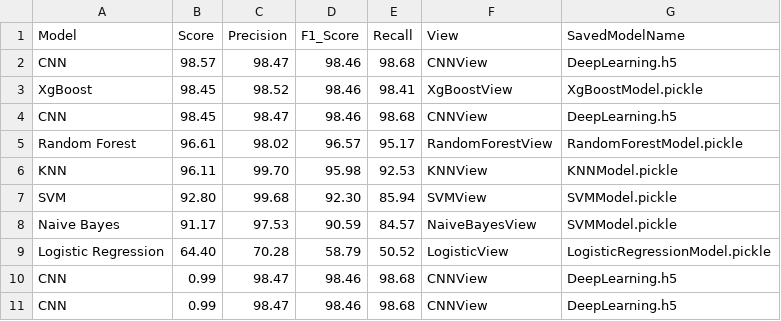
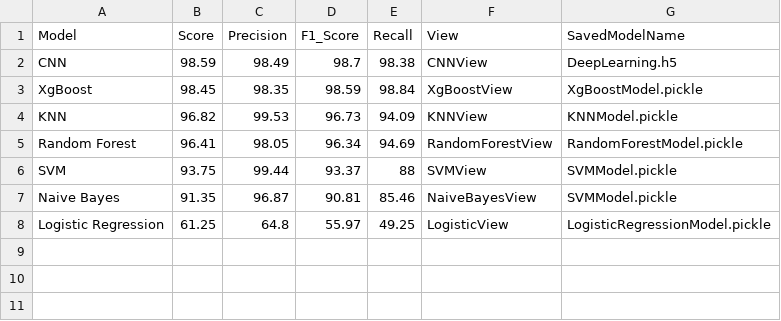
Before and after one commit to dhyeydoshi/Epileptic-Seizure-Detection, a CSV file: data/model_acc_dataframe.csv, drawn as a sheet.

Commit message:
bump v1.3.2 Bug Fixes. Warning handling for not inputting data.

```diff
--- a/data/model_acc_dataframe.csv
+++ b/data/model_acc_dataframe.csv
@@ -1,11 +1,8 @@
 Model,Score,Precision,F1_Score,Recall,View,SavedModelName
-CNN,98.57,98.47,98.46,98.68,CNNView,DeepLearning.h5
-XgBoost,98.45,98.52,98.46,98.41,XgBoostView,XgBoostModel.pickle
-CNN,98.45,98.47,98.46,98.68,CNNView,DeepLearning.h5
-Random Forest,96.61,98.02,96.57,95.17,RandomForestView,RandomForestModel.pickle
-KNN,96.11,99.70,95.98,92.53,KNNView,KNNModel.pickle
-SVM,92.80,99.68,92.30,85.94,SVMView,SVMModel.pickle
-Naive Bayes,91.17,97.53,90.59,84.57,NaiveBayesView,SVMModel.pickle
-Logistic Regression,64.40,70.28,58.79,50.52,LogisticView,LogisticRegressionModel.pickle
-CNN,0.99,98.47,98.46,98.68,CNNView,DeepLearning.h5
-CNN,0.99,98.47,98.46,98.68,CNNView,DeepLearning.h5
+CNN,98.59,98.49,98.7,98.38,CNNView,DeepLearning.h5
+XgBoost,98.45,98.35,98.59,98.84,XgBoostView,XgBoostModel.pickle
+KNN,96.82,99.53,96.73,94.09,KNNView,KNNModel.pickle
+Random Forest,96.41,98.05,96.34,94.69,RandomForestView,RandomForestModel.pickle
+SVM,93.75,99.44,93.37,88,SVMView,SVMModel.pickle
+Naive Bayes,91.35,96.87,90.81,85.46,NaiveBayesView,SVMModel.pickle
+Logistic Regression,61.25,64.8,55.97,49.25,LogisticView,LogisticRegressionModel.pickle
```
Also changed, not shown: data/labels.csv, 15 other files.
